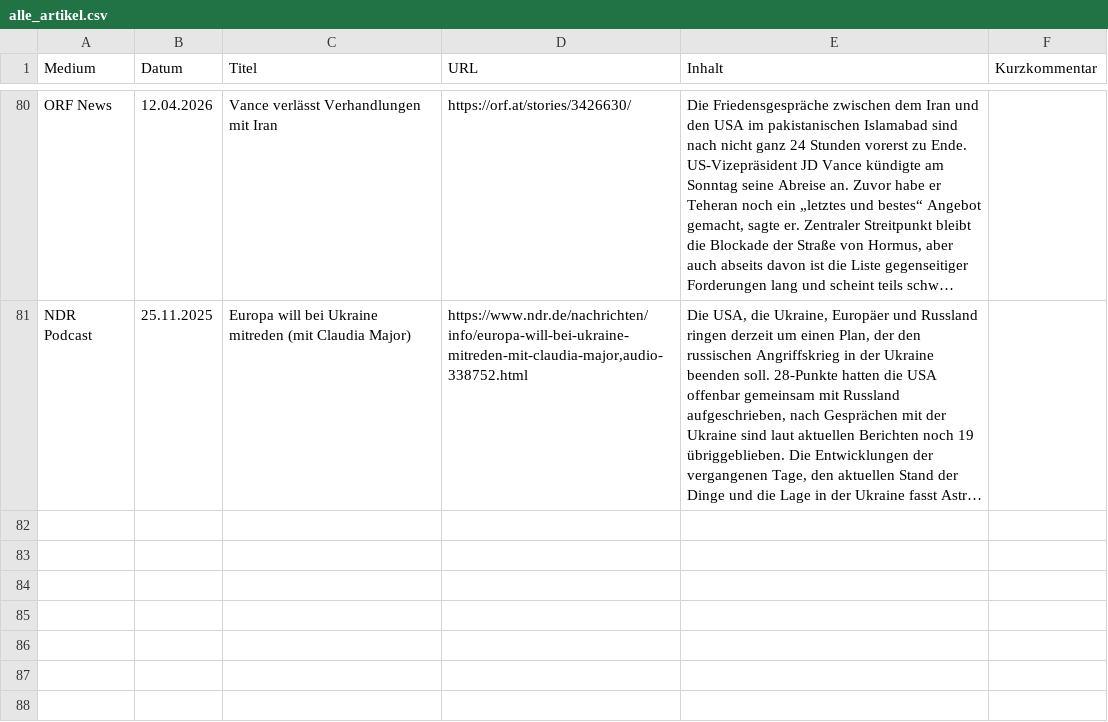
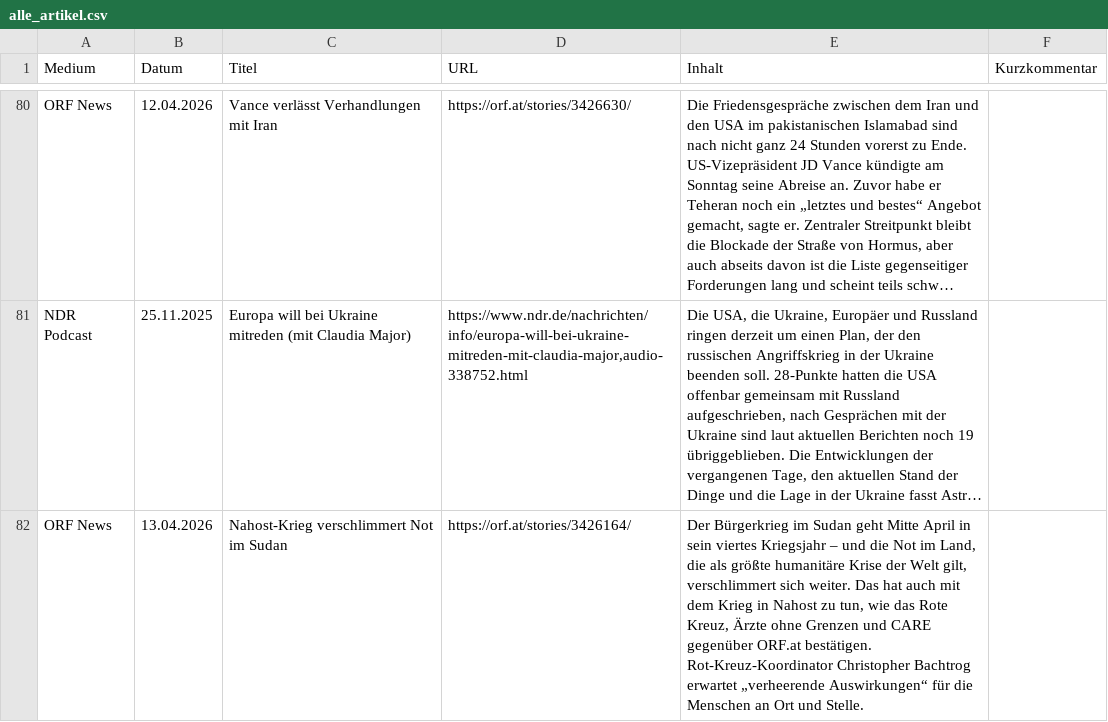
Before and after one commit to mp3skater/GermanHW, a CSV file: alle_artikel.csv, drawn as a sheet; only a part is shown, gaps mark what is left out; long unchanged cells end in …; the diff covers the shown part only; the diff names each change by its address in the sheet, - before the commit and + after, or states it on an @@ line.

```diff
--- a/alle_artikel.csv
+++ b/alle_artikel.csv
+row 82: ORF News | 13.04.2026 | Nahost-Krieg verschlimmert Not im Sudan | https://orf.at/stories/3426164/ | Der Bürgerkrieg im Sudan geht Mitte April in sein viertes Kriegsjahr – und die Not im Land, die als größte humanitäre Krise der Welt gilt, verschlimmert sich weiter. Das hat auch mit dem Krieg in Nahost zu tun, wie das Rote Kreuz, Ärzte ohne Grenzen und CARE gegenüber ORF.at bestätigen. Rot-Kreuz-Koordinator Christopher Bachtrog erwartet „verheerende Auswirkungen“ für die Menschen an Ort und Stelle.
```
Also changed, not shown: 1 added row elsewhere in this file.
